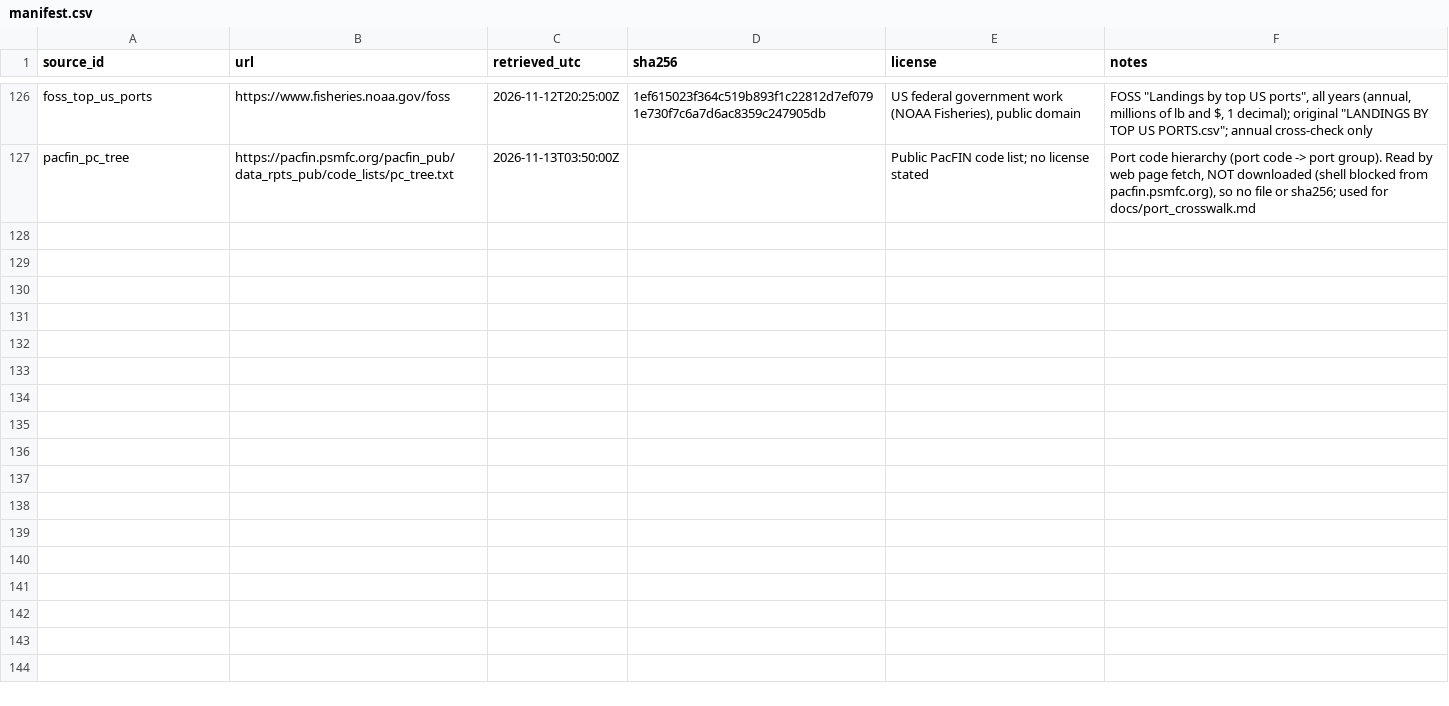
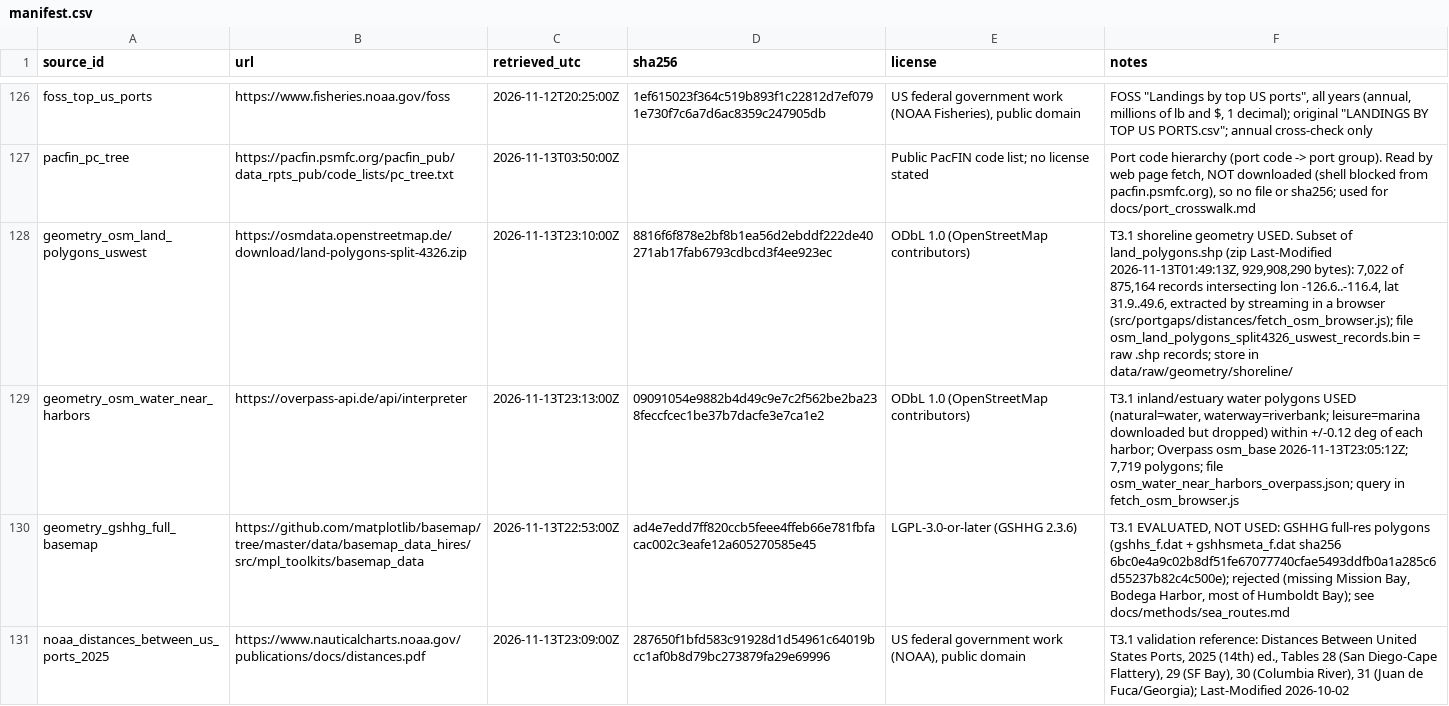
Before and after one commit to zajoseph/fishing-port-access-gaps, a CSV file: data/manifest.csv, drawn as a sheet; only a part is shown, gaps mark what is left out; the diff names each change by its address in the sheet, - before the commit and + after, or states it on an @@ line.

```diff
--- a/data/manifest.csv
+++ b/data/manifest.csv
+row 128: geometry_osm_land_polygons_uswest | https://osmdata.openstreetmap.de/download/land-polygons-split-4326.zip | 2026-11-13T23:10:00Z | 8816f6f878e2bf8b1ea56d2ebddf222de40271ab17fab6793cdbcd3f4ee923ec | ODbL 1.0 (OpenStreetMap contributors) | T3.1 shoreline geometry USED. Subset of land_polygons.shp (zip Last-Modified 2026-11-13T01:49:13Z, 929,908,290 bytes): 7,022 of 875,164 records intersecting lon -126.6..-116.4, lat 31.9..49.6, extracted by streaming in a browser (src/portgaps/distances/fetch_osm_browser.js); file osm_land_polygons_split4326_uswest_records.bin = raw .shp records; store in data/raw/geometry/shoreline/
+row 129: geometry_osm_water_near_harbors | https://overpass-api.de/api/interpreter | 2026-11-13T23:13:00Z | 09091054e9882b4d49c9e7c2f562be2ba238feccfcec1be37b7dacfe3e7ca1e2 | ODbL 1.0 (OpenStreetMap contributors) | T3.1 inland/estuary water polygons USED (natural=water, waterway=riverbank; leisure=marina downloaded but dropped) within +/-0.12 deg of each harbor; Overpass osm_base 2026-11-13T23:05:12Z; 7,719 polygons; file osm_water_near_harbors_overpass.json; query in fetch_osm_browser.js
+row 130: geometry_gshhg_full_basemap | https://github.com/matplotlib/basemap/tree/master/data/basemap_data_hires/src/mpl_toolkits/basemap_data | 2026-11-13T22:53:00Z | ad4e7edd7ff820ccb5feee4ffeb66e781fbfacac002c3eafe12a605270585e45 | LGPL-3.0-or-later (GSHHG 2.3.6) | T3.1 EVALUATED, NOT USED: GSHHG full-res polygons (gshhs_f.dat + gshhsmeta_f.dat sha256 6bc0e4a9c02b8df51fe67077740cfae5493ddfb0a1a285c6d55237b82c4c500e); rejected (missing Mission Bay, Bodega Harbor, most of Humboldt Bay); see docs/methods/sea_routes.md
+row 131: noaa_distances_between_us_ports_2025 | https://www.nauticalcharts.noaa.gov/publications/docs/distances.pdf | 2026-11-13T23:09:00Z | 287650f1bfd583c91928d1d54961c64019bcc1af0b8d79bc273879fa29e69996 | US federal government work (NOAA), public domain | T3.1 validation reference: Distances Between United States Ports, 2025 (14th) ed., Tables 28 (San Diego-Cape Flattery), 29 (SF Bay), 30 (Columbia River), 31 (Juan de Fuca/Georgia); Last-Modified 2026-10-02
```
Also changed, not shown: 31 other files.
